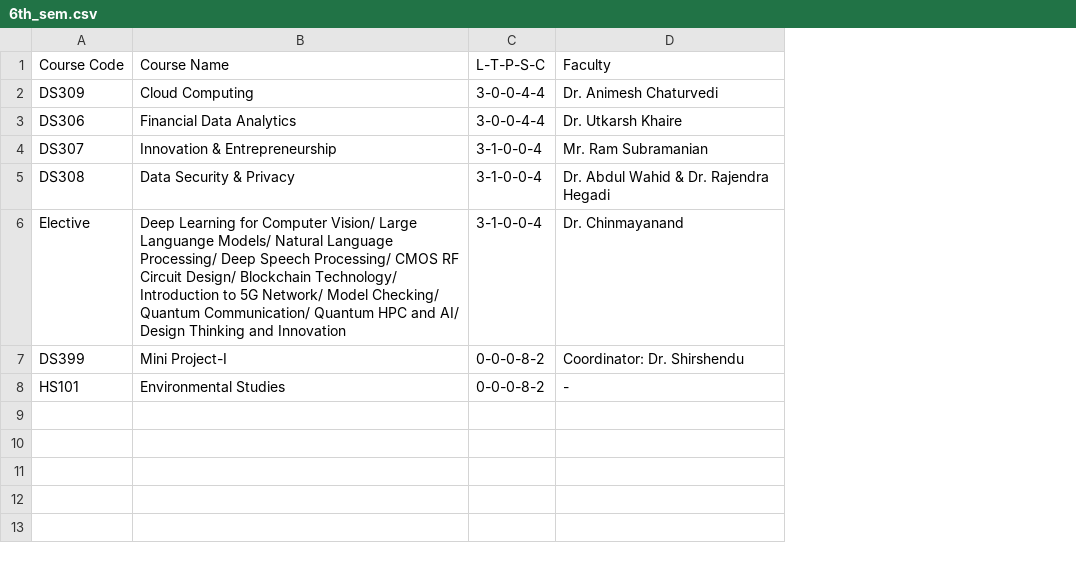
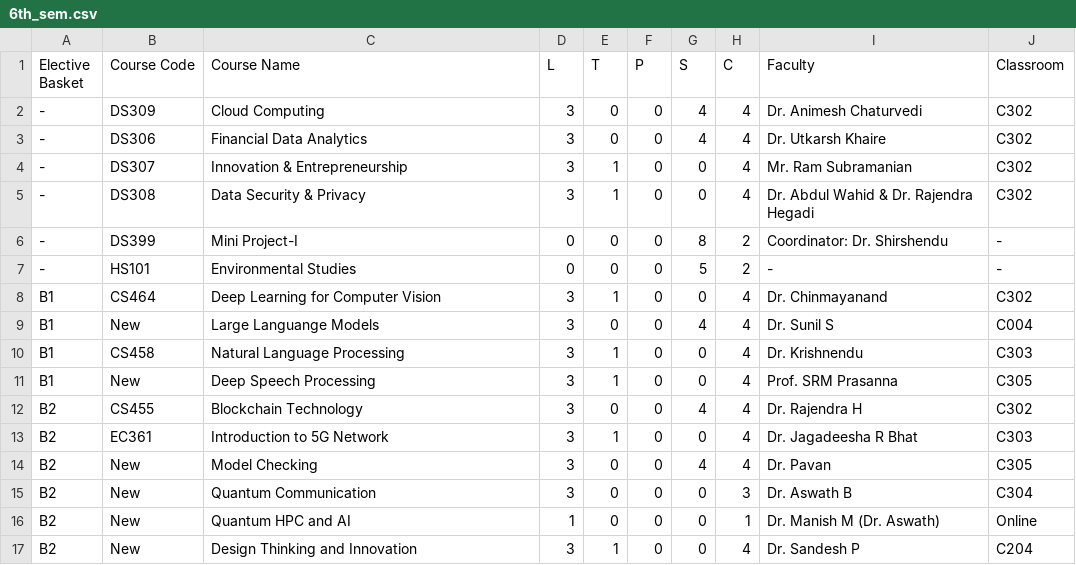
Before and after one commit to Meow-Codes/timetablegenerator, a CSV file: Data/DSAI/6th_sem.csv, drawn as a sheet; removed rows and columns are numbered as before the commit, all else as after; the diff names each change by its address in the sheet, - before the commit and + after, or states it on an @@ line.

Commit message:
6th_sem.csv

```diff
--- a/Data/DSAI/6th_sem.csv
+++ b/Data/DSAI/6th_sem.csv
+column A (Elective Basket), rows 2-7: all -
-column C (L-T-P-S-C), rows 2-5: 3-0-0-4-4 | 3-0-0-4-4 | 3-1-0-0-4 | 3-1-0-0-4; rows 7-8: 0-0-0-8-2 | 0-0-0-8-2
+column D (L), rows 2-7: 3 | 3 | 3 | 3 | 0 | 0
+column E (T), rows 2-7: 0 | 0 | 1 | 1 | 0 | 0
+column F (P), rows 2-7: all 0
+column G (S), rows 2-7: 4 | 4 | 0 | 0 | 8 | 5
+column H (C), rows 2-7: 4 | 4 | 4 | 4 | 2 | 2
+column J (Classroom), rows 2-7: C302 | C302 | C302 | C302 | - | -
-row 6: Elective | Deep Learning for Computer Vision/ Large Languange Models/ Natural Language Processing/ Deep Speech Processing/ CMOS RF Circuit Design/ Blockchain Technology/ Introduction to 5G Network/ Model Checking/ Quantum Communication/ Quantum HPC and AI/ Design Thinking and Innovation | 3-1-0-0-4 | Dr. Chinmayanand
+row 8: B1 | CS464 | Deep Learning for Computer Vision | 3 | 1 | 0 | 0 | 4 | Dr. Chinmayanand | C302
+row 9: B1 | New | Large Languange Models | 3 | 0 | 0 | 4 | 4 | Dr. Sunil S | C004
+row 10: B1 | CS458 | Natural Language Processing | 3 | 1 | 0 | 0 | 4 | Dr. Krishnendu | C303
+row 11: B1 | New | Deep Speech Processing | 3 | 1 | 0 | 0 | 4 | Prof. SRM Prasanna | C305
+row 12: B2 | CS455 | Blockchain Technology | 3 | 0 | 0 | 4 | 4 | Dr. Rajendra H | C302
+row 13: B2 | EC361 | Introduction to 5G Network | 3 | 1 | 0 | 0 | 4 | Dr. Jagadeesha R Bhat | C303
+row 14: B2 | New | Model Checking | 3 | 0 | 0 | 4 | 4 | Dr. Pavan | C305
+row 15: B2 | New | Quantum Communication | 3 | 0 | 0 | 0 | 3 | Dr. Aswath B | C304
+row 16: B2 | New | Quantum HPC and AI | 1 | 0 | 0 | 0 | 1 | Dr. Manish M (Dr. Aswath) | Online
+row 17: B2 | New | Design Thinking and Innovation | 3 | 1 | 0 | 0 | 4 | Dr. Sandesh P | C204
```
